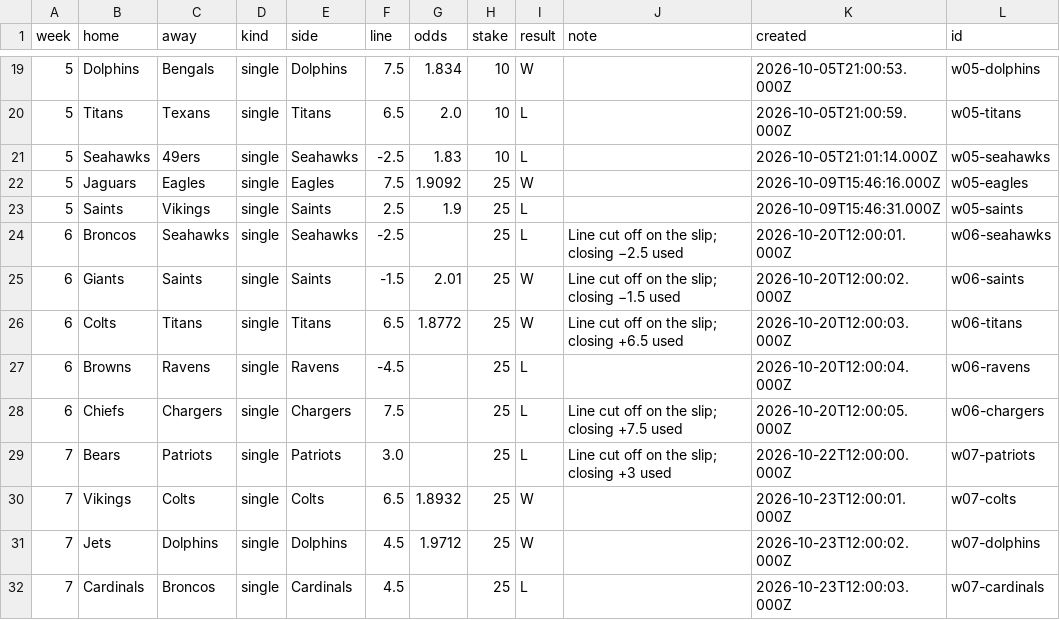
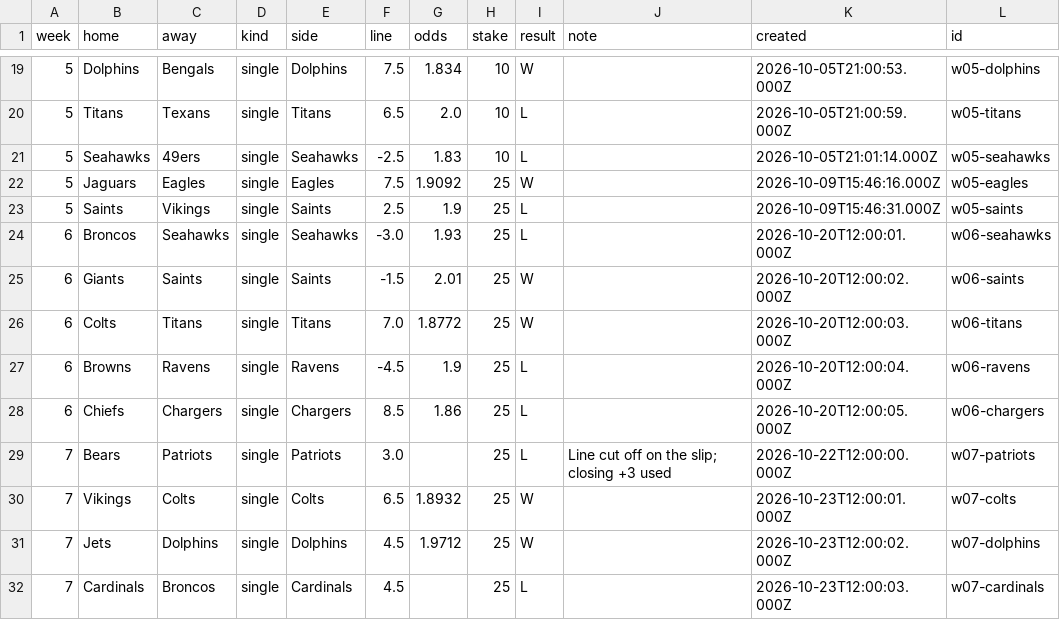
Before and after one commit to ZeNoonan/Research, a CSV file: nfl_report/data/my_bets_2026.csv, drawn as a sheet; only a part is shown, gaps mark what is left out.

```diff
--- a/nfl_report/data/my_bets_2026.csv
+++ b/nfl_report/data/my_bets_2026.csv
@@ -23,7 +23,7 @@ week,home,away,kind,side,line,odds,stake,result,note,created,id
 5,Saints,Vikings,single,Saints,2.5,1.9,25,L,,2026-10-09T15:46:31.000Z,w05-saints
-6,Broncos,Seahawks,single,Seahawks,-2.5,,25,L,Line cut off on the slip; closing −2.5 used,2026-10-20T12:00:01.000Z,w06-seahawks
-6,Giants,Saints,single,Saints,-1.5,2.01,25,W,Line cut off on the slip; closing −1.5 used,2026-10-20T12:00:02.000Z,w06-saints
-6,Colts,Titans,single,Titans,6.5,1.8772,25,W,Line cut off on the slip; closing +6.5 used,2026-10-20T12:00:03.000Z,w06-titans
-6,Browns,Ravens,single,Ravens,-4.5,,25,L,,2026-10-20T12:00:04.000Z,w06-ravens
-6,Chiefs,Chargers,single,Chargers,7.5,,25,L,Line cut off on the slip; closing +7.5 used,2026-10-20T12:00:05.000Z,w06-chargers
+6,Broncos,Seahawks,single,Seahawks,-3.0,1.93,25,L,,2026-10-20T12:00:01.000Z,w06-seahawks
+6,Giants,Saints,single,Saints,-1.5,2.01,25,W,,2026-10-20T12:00:02.000Z,w06-saints
+6,Colts,Titans,single,Titans,7.0,1.8772,25,W,,2026-10-20T12:00:03.000Z,w06-titans
+6,Browns,Ravens,single,Ravens,-4.5,1.9,25,L,,2026-10-20T12:00:04.000Z,w06-ravens
+6,Chiefs,Chargers,single,Chargers,8.5,1.86,25,L,,2026-10-20T12:00:05.000Z,w06-chargers
 7,Bears,Patriots,single,Patriots,3.0,,25,L,Line cut off on the slip; closing +3 used,2026-10-22T12:00:00.000Z,w07-patriots
```
Also changed, not shown: 1 other file.
